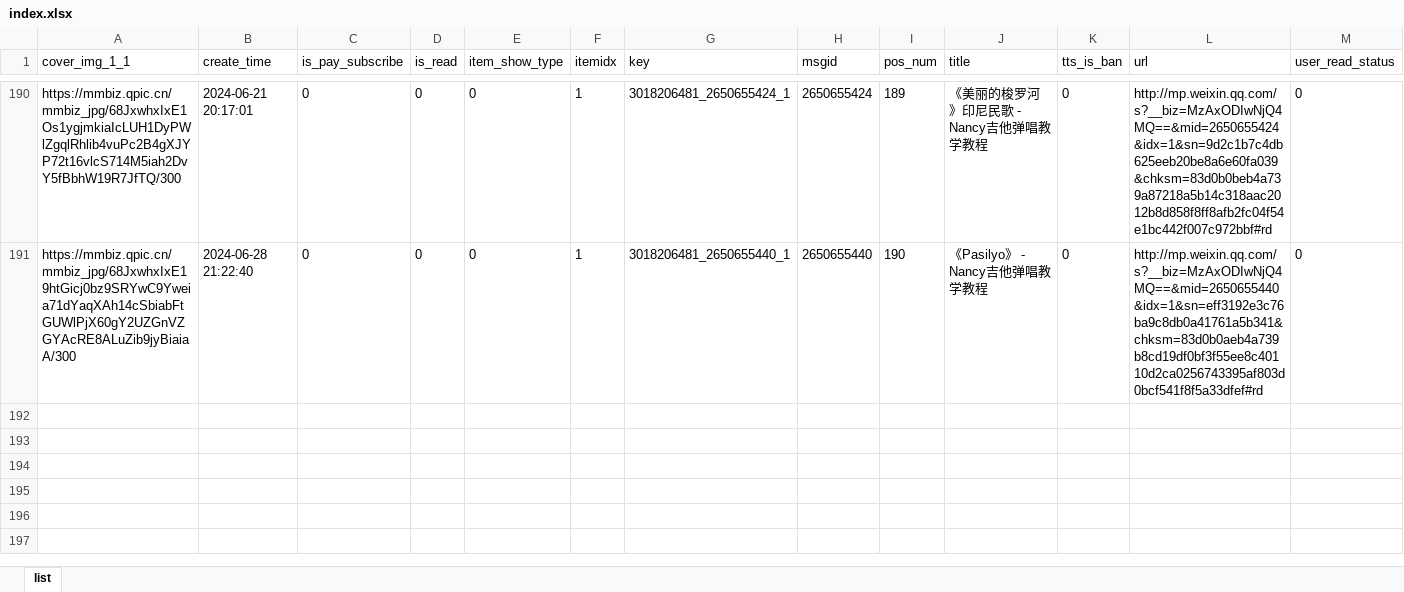
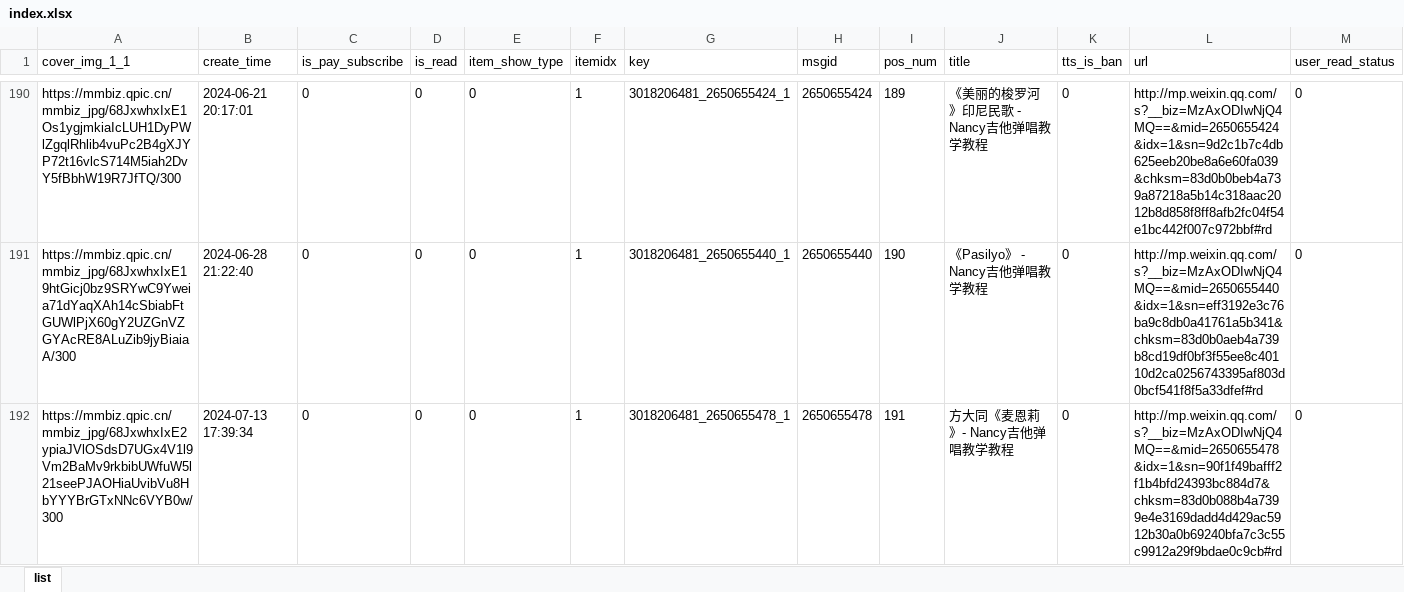
Before and after one commit to goonhope/wechat, an Excel workbook: index.xlsx, sheet list, drawn as a sheet; only a part is shown, gaps mark what is left out; values as stored, in another font and other column widths than the file's, no borders; the diff names each change by its address in the sheet, - before the commit and + after, or states it on an @@ line.

Commit message:
Update 2024/07/19 21:11:32

```diff
--- a/index.xlsx (sheet list)
+++ b/index.xlsx (sheet list)
+row 192: https://mmbiz.qpic.cn/mmbiz_jpg/68JxwhxIxE2ypiaJVlOSdsD7UGx4V1l9Vm2BaMv9rkbibUWfuW5l21seePJAOHiaUvibVu8HbYYYBrGTxNNc6VYB0w/300 | 2024-07-13 17:39:34 | 0 | 0 | 0 | 1 | 3018206481_2650655478_1 | 2650655478 | 191 | 方大同《麦恩莉》- Nancy吉他弹唱教学教程 | 0 | http://mp.weixin.qq.com/s?__biz=MzAxODIwNjQ4MQ==&mid=2650655478&idx=1&sn=90f1f49bafff2f1b4bfd24393bc884d7&chksm=83d0b088b4a7399e4e3169dadd4d429ac5912b30a0b69240bfa7c3c55c9912a29f9bdae0c9cb#rd | 0
```
